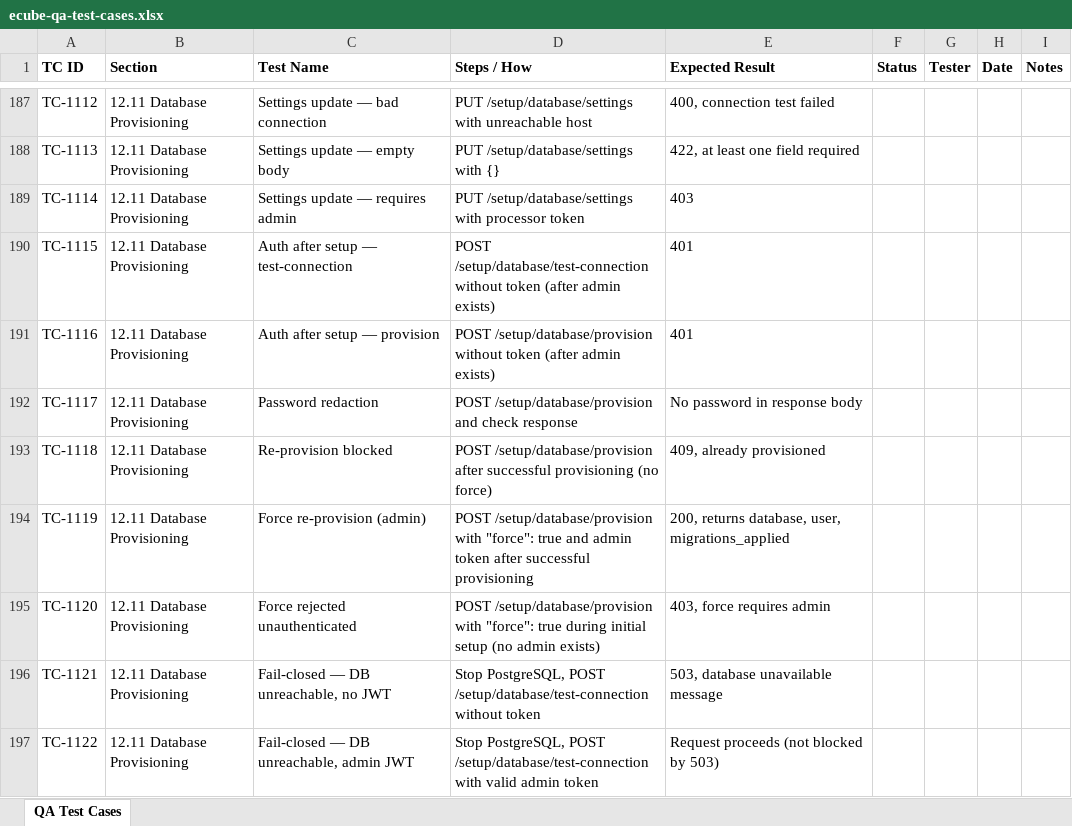
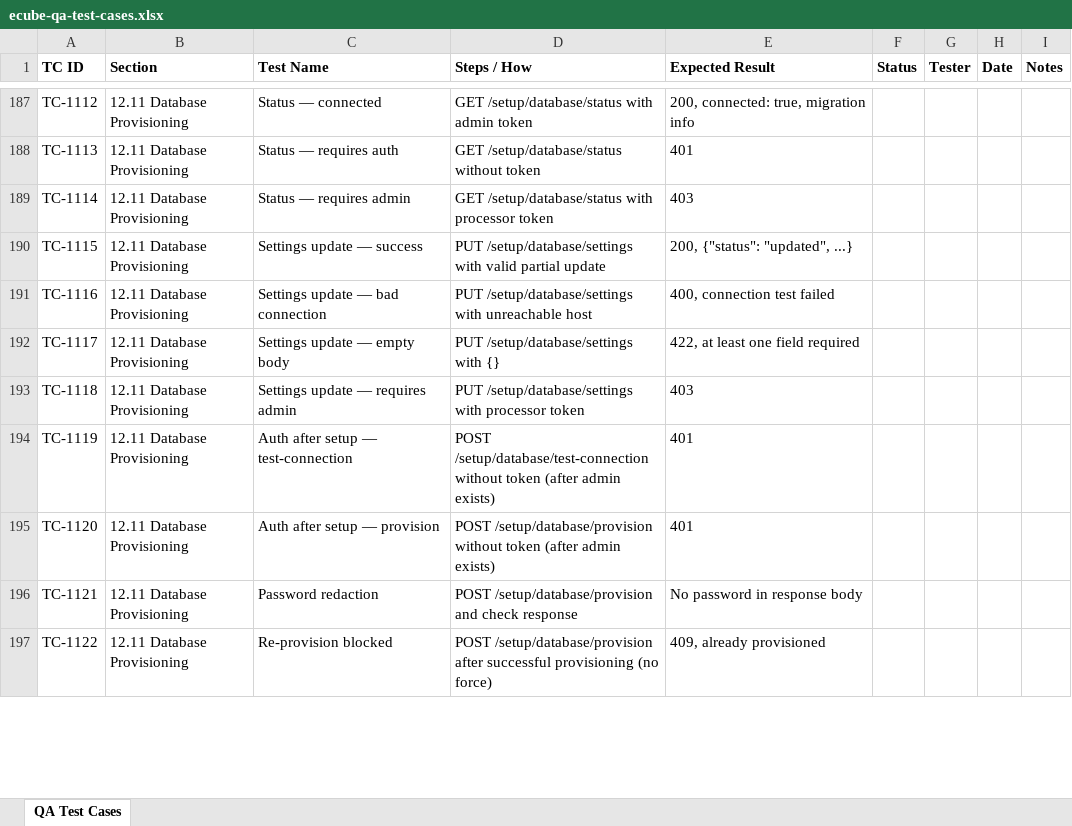
Before and after one commit to t3knoid/ecube, an Excel workbook: docs/testing/ecube-qa-test-cases.xlsx, sheet QA Test Cases, drawn as a sheet; only a part is shown, gaps mark what is left out; values as stored, in another font and other column widths than the file's, no borders; the diff covers the shown part only; the diff names each change by its address in the sheet, - before the commit and + after, or states it on an @@ line.

Commit message:
Add system-info and provision-status endpoint tests for database setup

```diff
--- a/docs/testing/ecube-qa-test-cases.xlsx (sheet QA Test Cases)
+++ b/docs/testing/ecube-qa-test-cases.xlsx (sheet QA Test Cases)
-C187 (Test Name): Settings update — bad connection
+C187 (Test Name): Status — connected
-D187 (Steps / How): PUT /setup/database/settings with unreachable host
+D187 (Steps / How): GET /setup/database/status with admin token
-E187 (Expected Result): 400, connection test failed
+E187 (Expected Result): 200, connected: true, migration info
-C188 (Test Name): Settings update — empty body
+C188 (Test Name): Status — requires auth
-D188 (Steps / How): PUT /setup/database/settings with {}
+D188 (Steps / How): GET /setup/database/status without token
-E188 (Expected Result): 422, at least one field required
+E188 (Expected Result): 401
-C189 (Test Name): Settings update — requires admin
+C189 (Test Name): Status — requires admin
-D189 (Steps / How): PUT /setup/database/settings with processor…
+D189 (Steps / How): GET /setup/database/status with processor…
-C190 (Test Name): Auth after setup — test-connection
+C190 (Test Name): Settings update — success
-D190 (Steps / How): POST /setup/database/test-connection without token (after admin exists)
+D190 (Steps / How): PUT /setup/database/settings with valid partial update
-E190 (Expected Result): 401
+E190 (Expected Result): 200, {"status": "updated", ...}
-C191 (Test Name): Auth after setup — provision
+C191 (Test Name): Settings update — bad connection
-D191 (Steps / How): POST /setup/database/provision without token (after admin exists)
+D191 (Steps / How): PUT /setup/database/settings with unreachable host
-E191 (Expected Result): 401
+E191 (Expected Result): 400, connection test failed
-C192 (Test Name): Password redaction
+C192 (Test Name): Settings update — empty body
-D192 (Steps / How): POST /setup/database/provision and check response
+D192 (Steps / How): PUT /setup/database/settings with {}
-E192 (Expected Result): No password in response body
+E192 (Expected Result): 422, at least one field required
-C193 (Test Name): Re-provision blocked
+C193 (Test Name): Settings update — requires admin
-D193 (Steps / How): POST /setup/database/provision after successful provisioning (no force)
+D193 (Steps / How): PUT /setup/database/settings with processor token
-E193 (Expected Result): 409, already provisioned
+E193 (Expected Result): 403
-C194 (Test Name): Force re-provision (admin)
+C194 (Test Name): Auth after setup — test-connection
-D194 (Steps / How): POST /setup/database/provision with "force": true and admin token after successful provisioning
+D194 (Steps / How): POST /setup/database/test-connection without token (after admin exists)
-E194 (Expected Result): 200, returns database, user, migrations_applied
+E194 (Expected Result): 401
-C195 (Test Name): Force rejected unauthenticated
+C195 (Test Name): Auth after setup — provision
-D195 (Steps / How): POST /setup/database/provision with "force": true during initial setup (no admin exists)
+D195 (Steps / How): POST /setup/database/provision without token (after admin exists)
-E195 (Expected Result): 403, force requires admin
+E195 (Expected Result): 401
-C196 (Test Name): Fail-closed — DB unreachable, no JWT
+C196 (Test Name): Password redaction
-D196 (Steps / How): Stop PostgreSQL, POST /setup/database/test-connection without token
+D196 (Steps / How): POST /setup/database/provision and check response
-E196 (Expected Result): 503, database unavailable message
+E196 (Expected Result): No password in response body
-C197 (Test Name): Fail-closed — DB unreachable, admin JWT
+C197 (Test Name): Re-provision blocked
-D197 (Steps / How): Stop PostgreSQL, POST /setup/database/test-connection with valid admin token
+D197 (Steps / How): POST /setup/database/provision after successful provisioning (no force)
-E197 (Expected Result): Request proceeds (not blocked by 503)
+E197 (Expected Result): 409, already provisioned
```
Also changed, not shown: 4 added rows and 60 edited cells elsewhere in this sheet, 2 other files.
